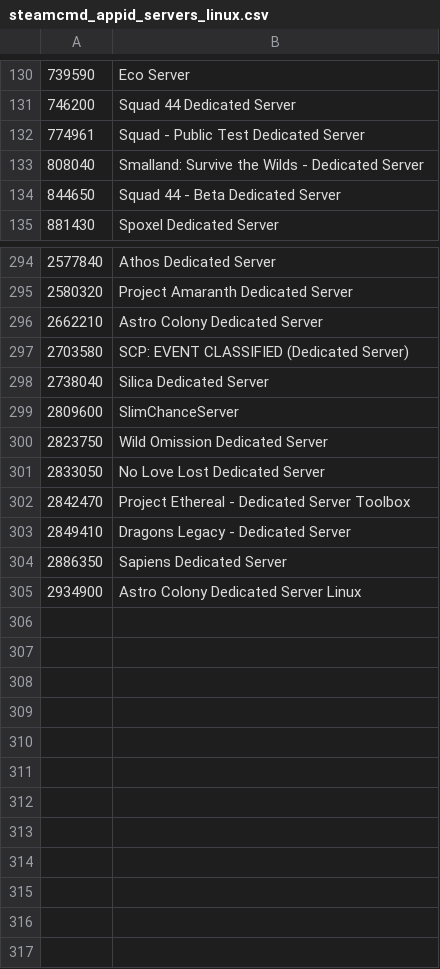
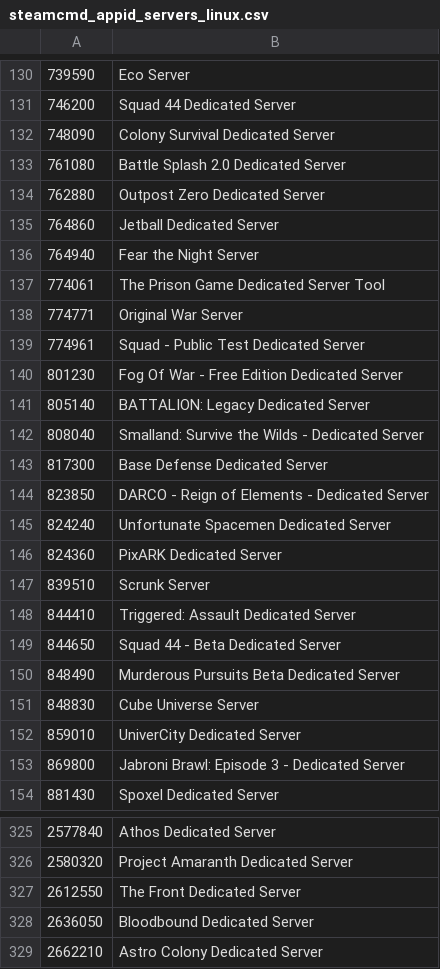
Before and after one commit to dgibbs64/SteamCMD-AppID-List-Servers, a CSV file: steamcmd_appid_servers_linux.csv, drawn as a sheet; only a part is shown, gaps mark what is left out; the shorter side is filled out with more unchanged rows; the diff covers the shown part only; the diff names each change by its address in the sheet, - before the commit and + after, or states it on an @@ line.

```diff
--- a/steamcmd_appid_servers_linux.csv
+++ b/steamcmd_appid_servers_linux.csv
+row 132: 748090 | Colony Survival Dedicated Server
+row 133: 761080 | Battle Splash 2.0 Dedicated Server
+row 134: 762880 | Outpost Zero Dedicated Server
+row 135: 764860 | Jetball Dedicated Server
+row 136: 764940 | Fear the Night Server
+row 137: 774061 | The Prison Game Dedicated Server Tool
+row 138: 774771 | Original War Server
+row 140: 801230 | Fog Of War - Free Edition Dedicated Server
+row 141: 805140 | BATTALION: Legacy Dedicated Server
+row 143: 817300 | Base Defense Dedicated Server
+row 144: 823850 | DARCO - Reign of Elements - Dedicated Server
+row 145: 824240 | Unfortunate Spacemen Dedicated Server
+row 146: 824360 | PixARK Dedicated Server
+row 147: 839510 | Scrunk Server
+row 148: 844410 | Triggered: Assault Dedicated Server
+row 150: 848490 | Murderous Pursuits Beta Dedicated Server
+row 151: 848830 | Cube Universe Server
+row 152: 859010 | UniverCity Dedicated Server
+row 153: 869800 | Jabroni Brawl: Episode 3 - Dedicated Server
+row 327: 2612550 | The Front Dedicated Server
+row 328: 2636050 | Bloodbound Dedicated Server
```
Also changed, not shown: 12 added rows elsewhere in this file, steamcmd_appid_servers_windows.csv, 4 other files.
